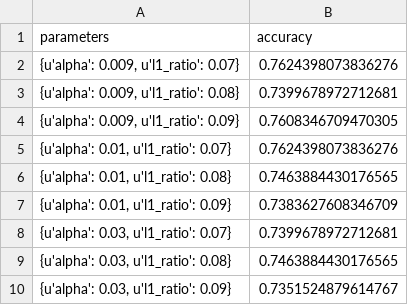
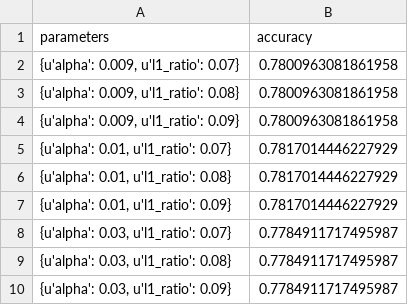
Before and after one commit to kenmatsu07/Kaggle, a CSV file: output/grid_SGD.csv, drawn as a sheet.

```diff
--- a/output/grid_SGD.csv
+++ b/output/grid_SGD.csv
@@ -1,10 +1,10 @@
 parameters,accuracy
-"{u'alpha': 0.009, u'l1_ratio': 0.07}",0.7624398073836276
-"{u'alpha': 0.009, u'l1_ratio': 0.08}",0.7399678972712681
-"{u'alpha': 0.009, u'l1_ratio': 0.09}",0.7608346709470305
-"{u'alpha': 0.01, u'l1_ratio': 0.07}",0.7624398073836276
-"{u'alpha': 0.01, u'l1_ratio': 0.08}",0.7463884430176565
-"{u'alpha': 0.01, u'l1_ratio': 0.09}",0.7383627608346709
-"{u'alpha': 0.03, u'l1_ratio': 0.07}",0.7399678972712681
-"{u'alpha': 0.03, u'l1_ratio': 0.08}",0.7463884430176565
-"{u'alpha': 0.03, u'l1_ratio': 0.09}",0.7351524879614767
+"{u'alpha': 0.009, u'l1_ratio': 0.07}",0.7800963081861958
+"{u'alpha': 0.009, u'l1_ratio': 0.08}",0.7800963081861958
+"{u'alpha': 0.009, u'l1_ratio': 0.09}",0.7800963081861958
+"{u'alpha': 0.01, u'l1_ratio': 0.07}",0.7817014446227929
+"{u'alpha': 0.01, u'l1_ratio': 0.08}",0.7817014446227929
+"{u'alpha': 0.01, u'l1_ratio': 0.09}",0.7817014446227929
+"{u'alpha': 0.03, u'l1_ratio': 0.07}",0.7784911717495987
+"{u'alpha': 0.03, u'l1_ratio': 0.08}",0.7784911717495987
+"{u'alpha': 0.03, u'l1_ratio': 0.09}",0.7784911717495987
```
Also changed, not shown: output/result_std.csv, 4 other files.
